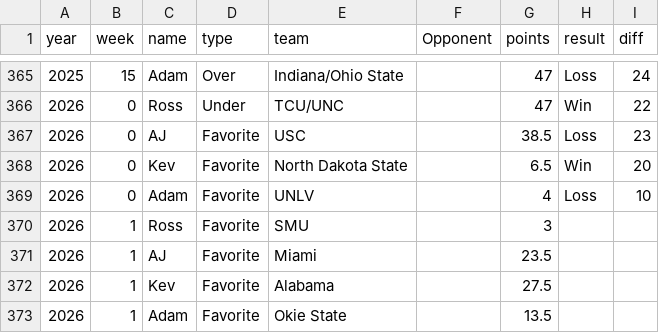
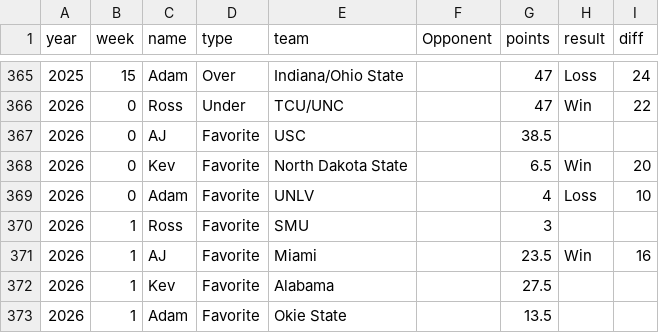
Before and after one commit to kevinjknudson/RBWR, a CSV file: picks.csv, drawn as a sheet; only a part is shown, gaps mark what is left out.

Commit message:
Sync picks from sheet

```diff
--- a/picks.csv
+++ b/picks.csv
@@ -366,3 +366,3 @@ year,week,name,type,team,Opponent,points,result,diff
 2026,0,Ross,Under,TCU/UNC,,47,Win,22
-2026,0,AJ,Favorite,USC,,38.5,Loss,23
+2026,0,AJ,Favorite,USC,,38.5,,
 2026,0,Kev,Favorite,North Dakota State,,6.5,Win,20
@@ -370,3 +370,3 @@ year,week,name,type,team,Opponent,points,result,diff
 2026,1,Ross,Favorite,SMU,,3,,
-2026,1,AJ,Favorite,Miami,,23.5,,
+2026,1,AJ,Favorite,Miami,,23.5,Win,16
 2026,1,Kev,Favorite,Alabama,,27.5,,
```
